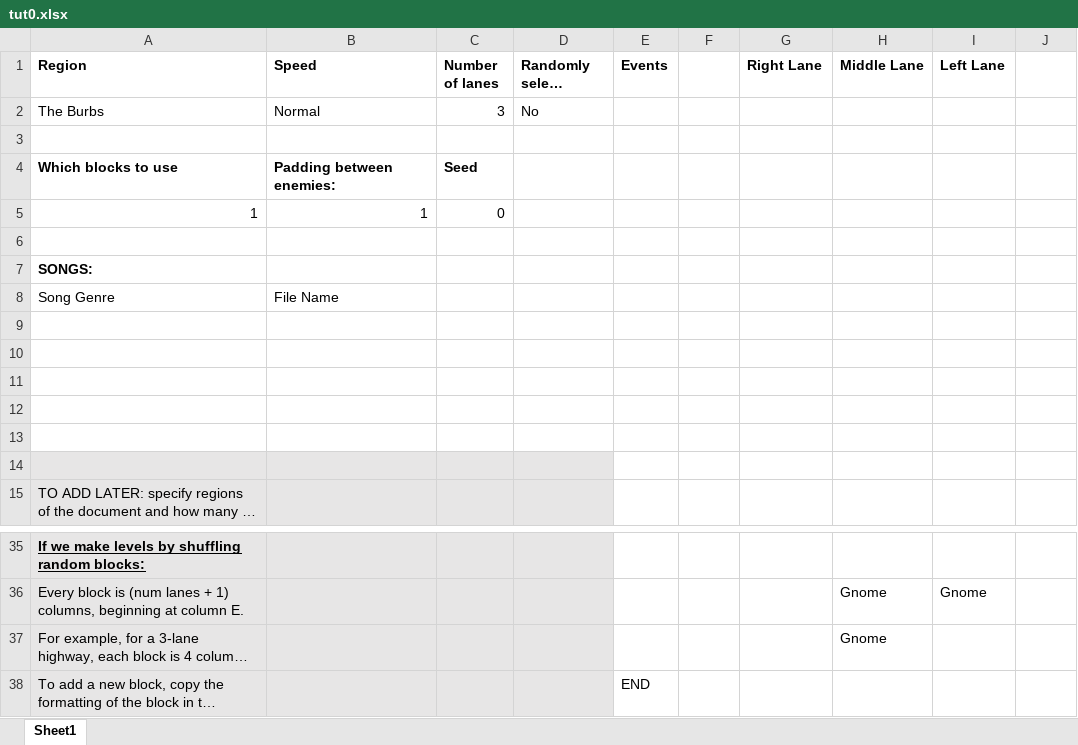
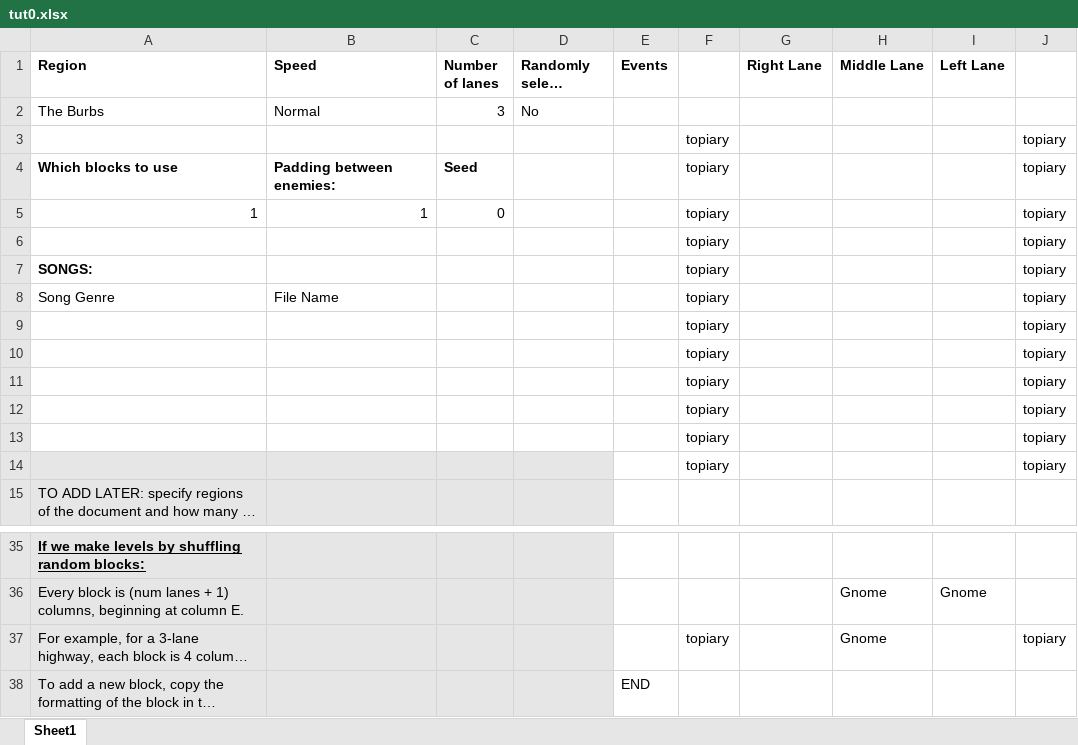
Before and after one commit to mangosnoopers/hafgnome, an Excel workbook: core/assets/levels/tut0.xlsx, sheet Sheet1, drawn as a sheet; only a part is shown, gaps mark what is left out; long unchanged cells end in …; values as stored, in another font and other column widths than the file's, no borders; the diff names each change by its address in the sheet, - before the commit and + after, or states it on an @@ line.

```diff
--- a/core/assets/levels/tut0.xlsx (sheet Sheet1)
+++ b/core/assets/levels/tut0.xlsx (sheet Sheet1)
-row 3: (empty)
+row 3:  |  |  |  |  | topiary |  |  |  | topiary
-F4:F5: (empty)
+F4:F5: topiary
-J4:J5: (empty)
+J4:J5: topiary
-row 6: (empty)
+row 6:  |  |  |  |  | topiary |  |  |  | topiary
-F7:F8: (empty)
+F7:F8: topiary
-J7:J8: (empty)
+J7:J8: topiary
-row 9: (empty)
+row 9:  |  |  |  |  | topiary |  |  |  | topiary
-row 10: (empty)
+row 10:  |  |  |  |  | topiary |  |  |  | topiary
-row 11: (empty)
+row 11:  |  |  |  |  | topiary |  |  |  | topiary
-row 12: (empty)
+row 12:  |  |  |  |  | topiary |  |  |  | topiary
-row 13: (empty)
+row 13:  |  |  |  |  | topiary |  |  |  | topiary
-row 14: (empty)
+row 14:  |  |  |  |  | topiary |  |  |  | topiary
-F37: (empty)
+F37: topiary
-J37: (empty)
+J37: topiary
```
Also changed, not shown: core/assets/levels/tut1.xlsx, core/assets/levels/tut2.xlsx, 13 other files.
